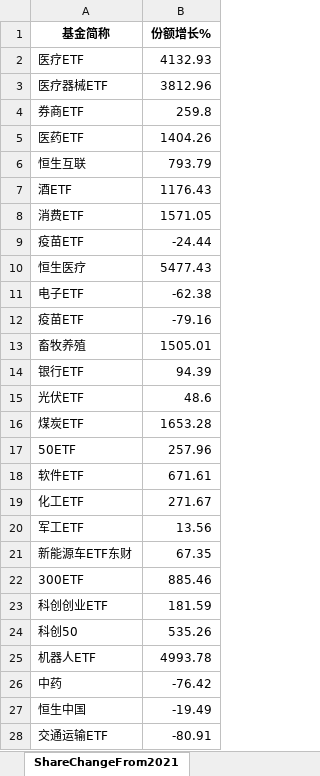
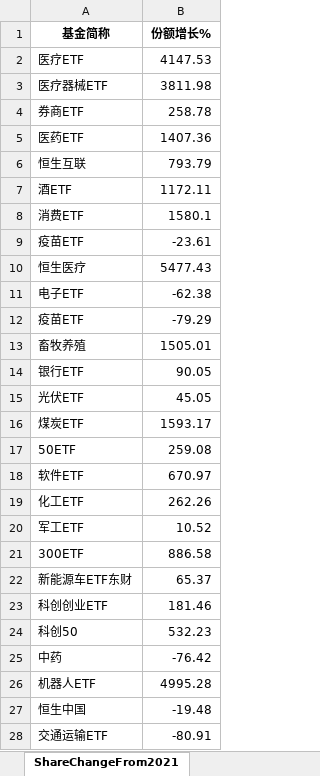
Before and after one commit to digital-era/AIPEMarketDashboard, an Excel workbook: AIPEMarketData.xlsx, sheet ShareChangeFrom2021, drawn as a sheet; only a part is shown; values as stored, in another font and other column widths than the file's, no borders; removed rows and columns are numbered as before the commit, all else as after; the diff covers the shown part only; the diff names each change by its address in the sheet, - before the commit and + after, or states it on an @@ line.

```diff
--- a/AIPEMarketData.xlsx (sheet ShareChangeFrom2021)
+++ b/AIPEMarketData.xlsx (sheet ShareChangeFrom2021)
-B2 (份额增长%): 4132.93
+B2 (份额增长%): 4147.53
-B3 (份额增长%): 3812.96
+B3 (份额增长%): 3811.98
-B4 (份额增长%): 259.8
+B4 (份额增长%): 258.78
-B5 (份额增长%): 1404.26
+B5 (份额增长%): 1407.36
-B7 (份额增长%): 1176.43
+B7 (份额增长%): 1172.11
-B8 (份额增长%): 1571.05
+B8 (份额增长%): 1580.1
-B9 (份额增长%): -24.44
+B9 (份额增长%): -23.61
-B12 (份额增长%): -79.16
+B12 (份额增长%): -79.29
-B14 (份额增长%): 94.39
+B14 (份额增长%): 90.05
-B15 (份额增长%): 48.6
+B15 (份额增长%): 45.05
-B16 (份额增长%): 1653.28
+B16 (份额增长%): 1593.17
-B17 (份额增长%): 257.96
+B17 (份额增长%): 259.08
-B18 (份额增长%): 671.61
+B18 (份额增长%): 670.97
-B19 (份额增长%): 271.67
+B19 (份额增长%): 262.26
-B20 (份额增长%): 13.56
+B20 (份额增长%): 10.52
-row 21: 新能源车ETF东财 | 67.35
-B21 (份额增长%): 885.46
+B21 (份额增长%): 886.58
+row 22: 新能源车ETF东财 | 65.37
-B23 (份额增长%): 181.59
+B23 (份额增长%): 181.46
-B24 (份额增长%): 535.26
+B24 (份额增长%): 532.23
-row 25: 机器人ETF | 4993.78
+row 26: 机器人ETF | 4995.28
-B27 (份额增长%): -19.49
+B27 (份额增长%): -19.48
```
Also changed, not shown: 5 added rows, 5 removed rows and 24 edited cells elsewhere in this sheet, sheet DistributeHotIndustry, sheet PriceThisYearChange, sheet TopStockIn5DaysMainFund, sheet TopStockInTopPotScore, sheet PriceChangeFrom2021, sheet ARGroup, 7 more sheets, 1 other file.
